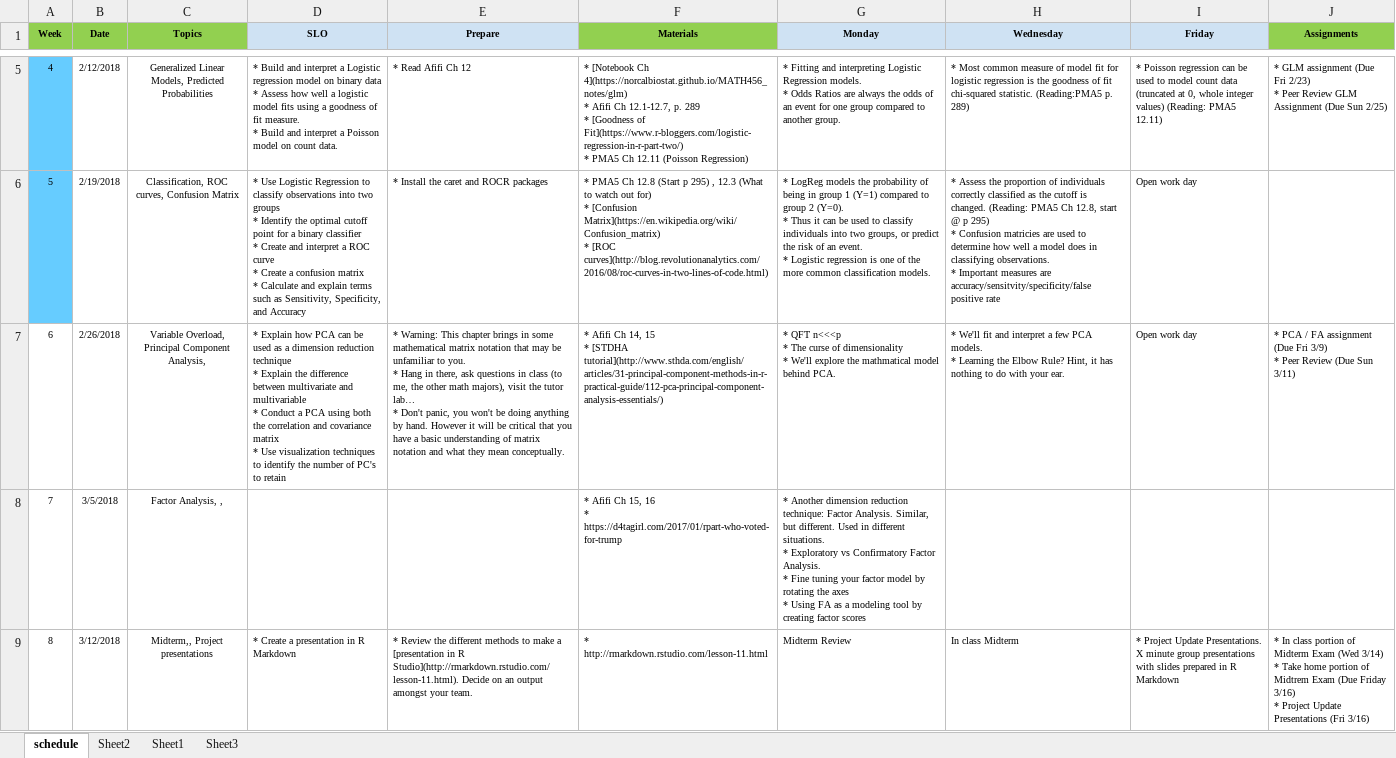
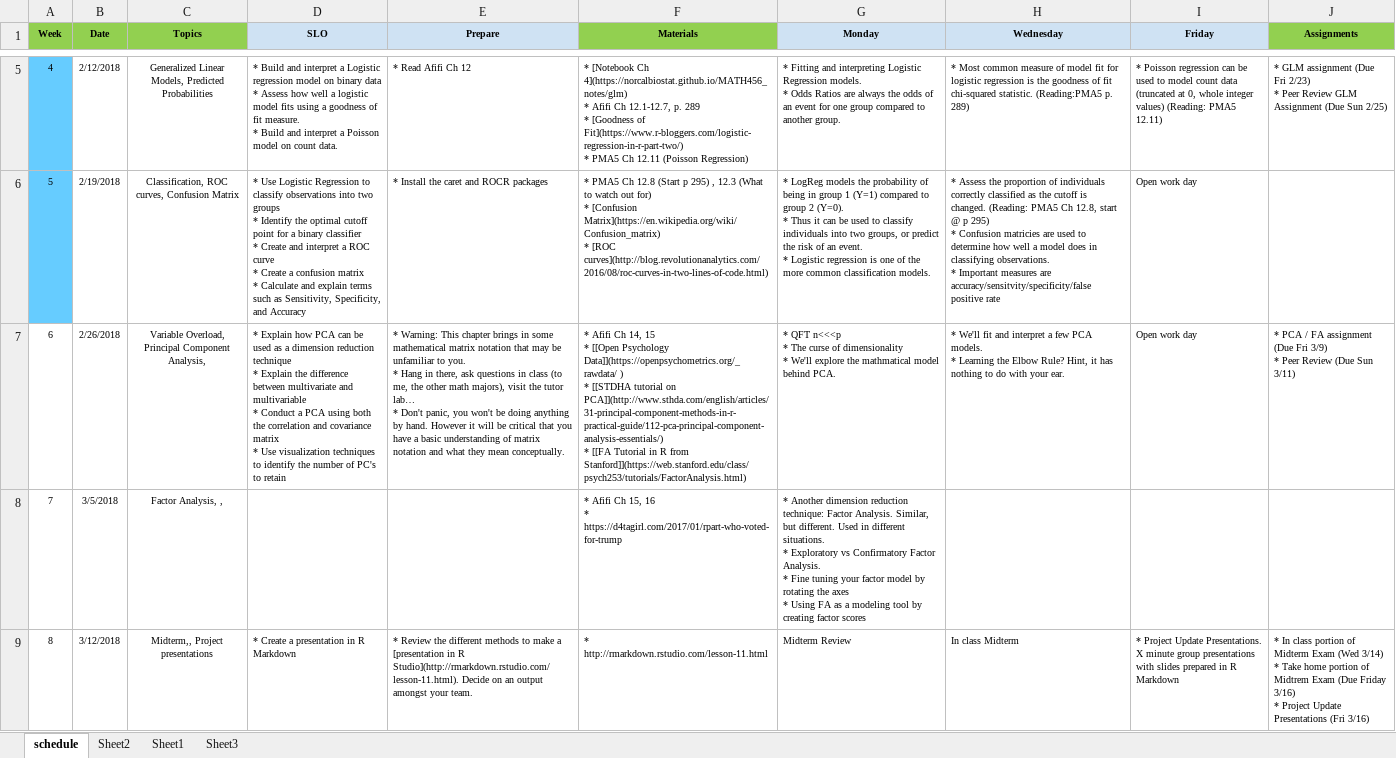
Before and after one commit to norcalbiostat/MATH456, an Excel workbook: schedule_456.xlsx, sheet schedule, drawn as a sheet; only a part is shown, gaps mark what is left out; values as stored, in another font and other column widths than the file's, no borders; ↵ is a line break in a cell; the diff names each change by its address in the sheet, - before the commit and + after, or states it on an @@ line.

```diff
--- a/schedule_456.xlsx (sheet schedule)
+++ b/schedule_456.xlsx (sheet schedule)
-F7 (Materials): …15 ↵ * [STDHA tutorial](http://www.sthda.com/english/articles/31-principal-component-methods-in-r-practical-guide/112-pca-principal-component-analysis-essentials/)
+F7 (Materials): …15 ↵ * [[Open Psychology Data]](https://openpsychometrics.org/_rawdata/ ) ↵ * [[STDHA tutorial on PCA]](http://www.sthda.com/english/articles/31-principal-component-methods-in-r-practical-guide/112-pca-principal-component-analysis-essentials/) ↵ * [[FA Tutorial in R from Stanford]](https://web.stanford.edu/class/psych253/tutorials/FactorAnalysis.html)
```
Also changed, not shown: 15 other files.
